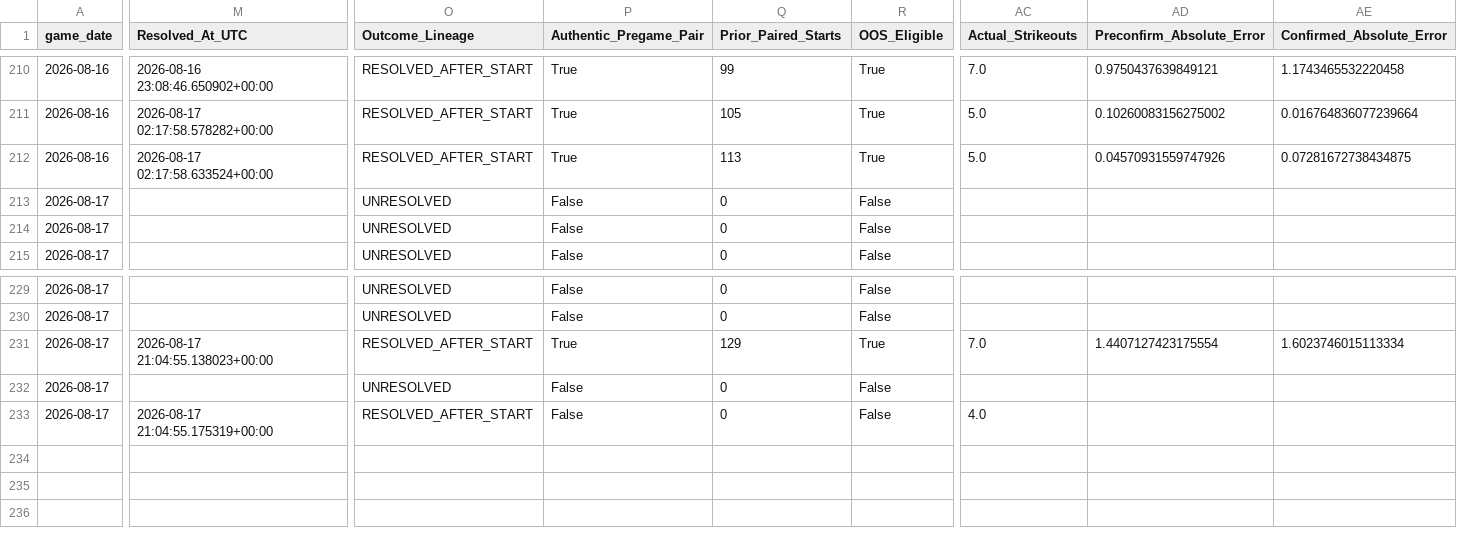
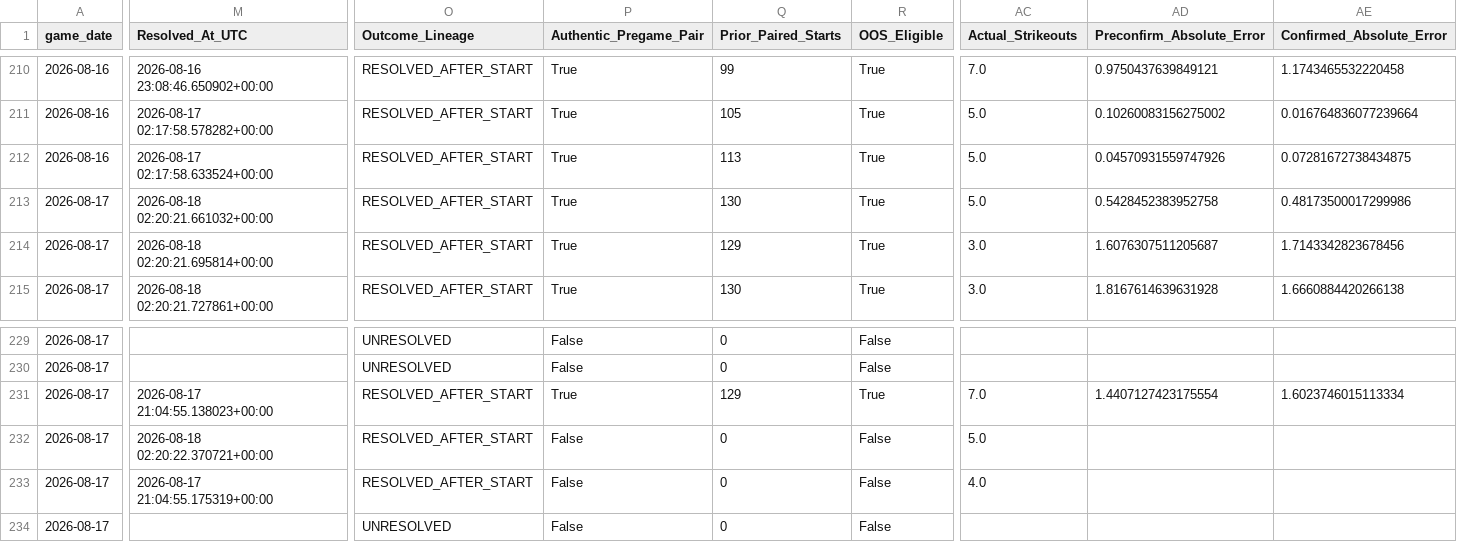
Before and after one commit to KingTud88/MLB-Prop-App, a CSV file: data/lineup_k_walkforward_detail.csv, drawn as a sheet; only a part is shown, gaps mark what is left out; rows hold the shown columns only; the diff covers the shown part only; the diff names each change by its address in the sheet, - before the commit and + after, or states it on an @@ line.

```diff
--- a/data/lineup_k_walkforward_detail.csv
+++ b/data/lineup_k_walkforward_detail.csv
-M213 (Resolved_At_UTC): (empty)
+M213 (Resolved_At_UTC): 2026-08-18 02:20:21.661032+00:00
-O213:O215 (Outcome_Lineage): UNRESOLVED
+O213:O215 (Outcome_Lineage): RESOLVED_AFTER_START
-P213:P215 (Authentic_Pregame_Pair): False
+P213:P215 (Authentic_Pregame_Pair): True
-Q213 (Prior_Paired_Starts): 0
+Q213 (Prior_Paired_Starts): 130
-R213:R215 (OOS_Eligible): False
+R213:R215 (OOS_Eligible): True
-AC213 (Actual_Strikeouts): (empty)
+AC213 (Actual_Strikeouts): 5.0
-AD213 (Preconfirm_Absolute_Error): (empty)
+AD213 (Preconfirm_Absolute_Error): 0.5428452383952758
-AE213 (Confirmed_Absolute_Error): (empty)
+AE213 (Confirmed_Absolute_Error): 0.48173500017299986
-M214 (Resolved_At_UTC): (empty)
+M214 (Resolved_At_UTC): 2026-08-18 02:20:21.695814+00:00
-Q214 (Prior_Paired_Starts): 0
+Q214 (Prior_Paired_Starts): 129
-AC214:AC215 (Actual_Strikeouts): (empty)
+AC214:AC215 (Actual_Strikeouts): 3.0
-AD214 (Preconfirm_Absolute_Error): (empty)
+AD214 (Preconfirm_Absolute_Error): 1.6076307511205687
-AE214 (Confirmed_Absolute_Error): (empty)
+AE214 (Confirmed_Absolute_Error): 1.7143342823678456
-M215 (Resolved_At_UTC): (empty)
+M215 (Resolved_At_UTC): 2026-08-18 02:20:21.727861+00:00
-Q215 (Prior_Paired_Starts): 0
+Q215 (Prior_Paired_Starts): 130
-AD215 (Preconfirm_Absolute_Error): (empty)
+AD215 (Preconfirm_Absolute_Error): 1.8167614639631928
-AE215 (Confirmed_Absolute_Error): (empty)
+AE215 (Confirmed_Absolute_Error): 1.6660884420266138
-M232 (Resolved_At_UTC): (empty)
+M232 (Resolved_At_UTC): 2026-08-18 02:20:22.370721+00:00
-O232 (Outcome_Lineage): UNRESOLVED
+O232 (Outcome_Lineage): RESOLVED_AFTER_START
-AC232 (Actual_Strikeouts): (empty)
+AC232 (Actual_Strikeouts): 5.0
+row 234: 2026-08-17 |  | UNRESOLVED | False | 0 | False
```
Also changed, not shown: 64 edited cells elsewhere in this file, data/ml_shadow_detail.csv, data/ml_shadow_live_candidates.csv, 38 other files.
